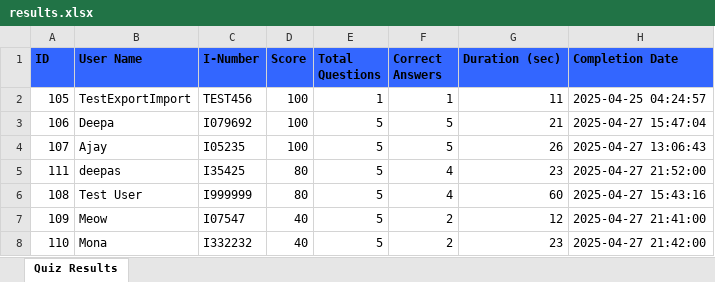
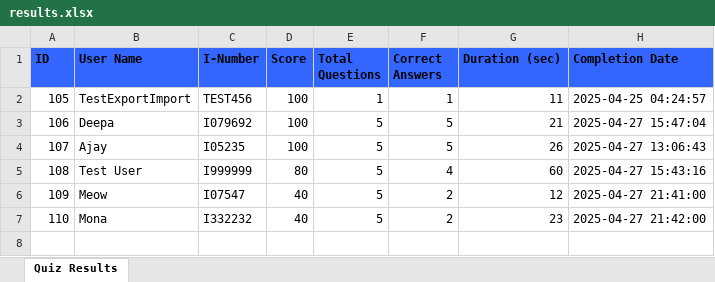
Before and after one commit to DeepasriMPrasad/DesignIntelSuite, an Excel workbook: results.xlsx, sheet Quiz Results, drawn as a sheet; values as stored, in another font and other column widths than the file's, no borders; the diff names each change by its address in the sheet, - before the commit and + after, or states it on an @@ line.

```diff
--- a/results.xlsx (sheet Quiz Results)
+++ b/results.xlsx (sheet Quiz Results)
-row 5: 111 | deepas | I35425 | 80 | 5 | 4 | 23 | 2025-04-27 21:52:00
```
Also changed, not shown: db_results.xlsx, 11 other files.
